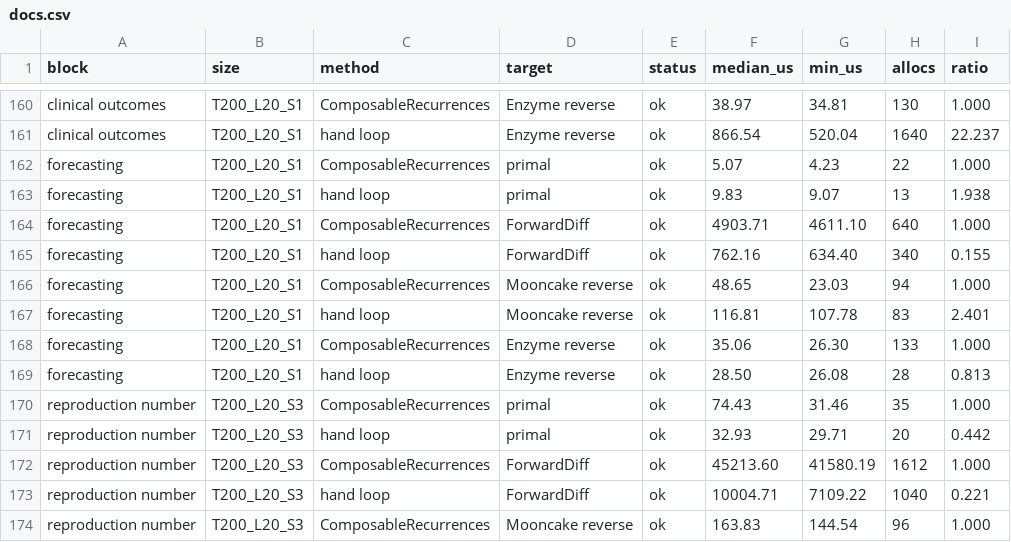
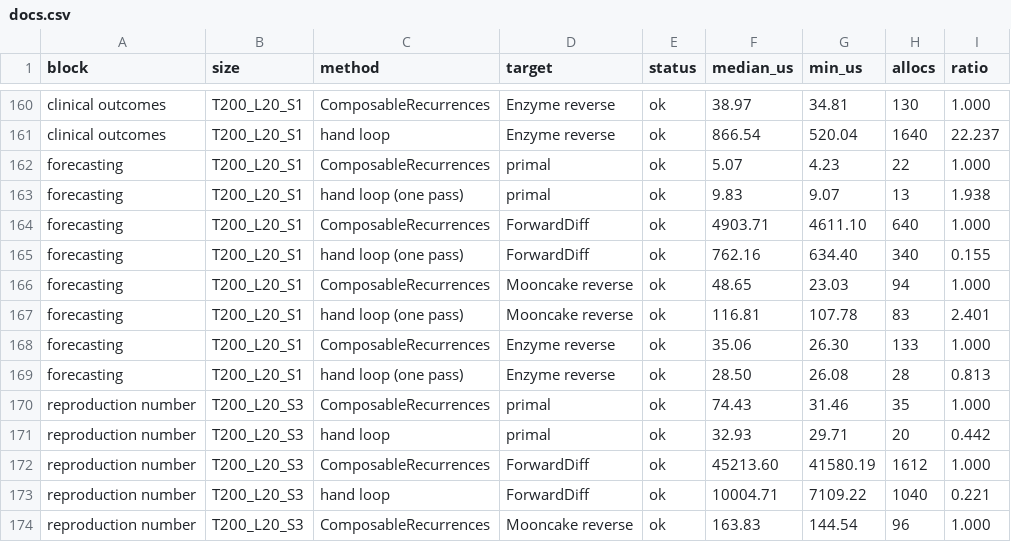
Before and after one commit to EpiAware/ComposableRecurrences.jl, a CSV file: benchmark/results/docs.csv, drawn as a sheet; only a part is shown, gaps mark what is left out; the diff names each change by its address in the sheet, - before the commit and + after, or states it on an @@ line.

```diff
--- a/benchmark/results/docs.csv
+++ b/benchmark/results/docs.csv
-C163 (method): hand loop
+C163 (method): hand loop (one pass)
-C165 (method): hand loop
+C165 (method): hand loop (one pass)
-C167 (method): hand loop
+C167 (method): hand loop (one pass)
-C169 (method): hand loop
+C169 (method): hand loop (one pass)
```
Also changed, not shown: 3 other files.
